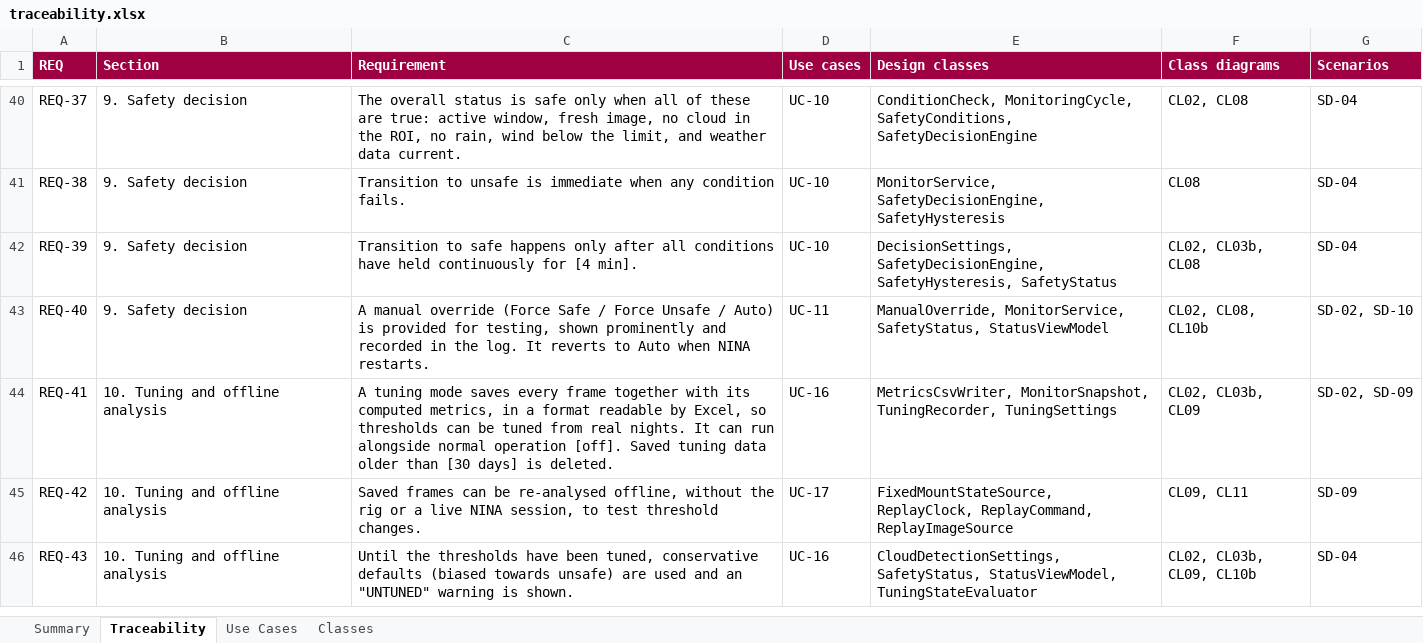
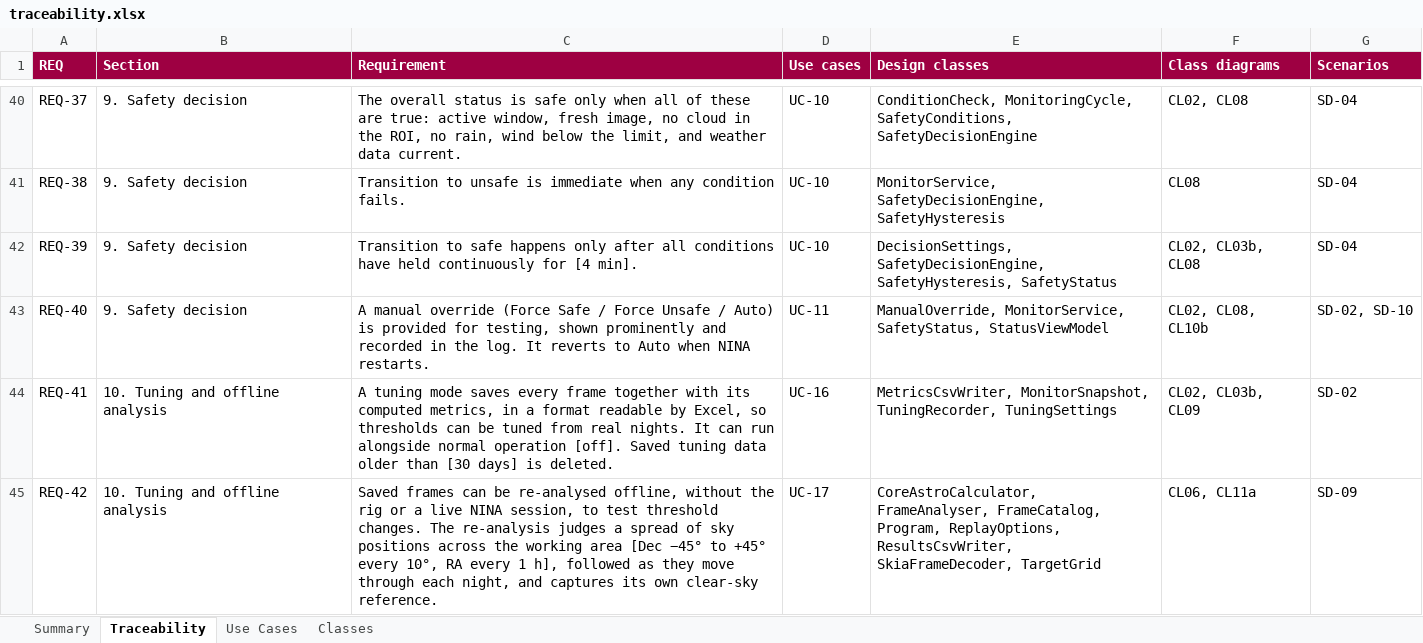
Before and after one commit to mpinnuck/NINAAllskySafetyMonitor, an Excel workbook: docs/design/review/traceability.xlsx, sheet Traceability, drawn as a sheet; only a part is shown, gaps mark what is left out; the shorter side is filled out with more unchanged rows; values as stored, in another font and other column widths than the file's, no borders; the diff covers the shown part only; the diff names each change by its address in the sheet, - before the commit and + after, or states it on an @@ line.

Commit message:
Slice 7 design

```diff
--- a/docs/design/review/traceability.xlsx (sheet Traceability)
+++ b/docs/design/review/traceability.xlsx (sheet Traceability)
-G44 (Scenarios): SD-02, SD-09
+G44 (Scenarios): SD-02
-C45 (Requirement): …threshold changes.
+C45 (Requirement): …threshold changes. The re-analysis judges a spread of sky positions across the working area [Dec −45° to +45° every 10°, RA every 1 h], followed as they move through each night, and captures its own clear-sky reference.
-E45 (Design classes): FixedMountStateSource, ReplayClock, ReplayCommand, ReplayImageSource
+E45 (Design classes): CoreAstroCalculator, FrameAnalyser, FrameCatalog, Program, ReplayOptions, ResultsCsvWriter, SkiaFrameDecoder, TargetGrid
-F45 (Class diagrams): CL09, CL11
+F45 (Class diagrams): CL06, CL11a
```
Also changed, not shown: 1 added row and 3 edited cells elsewhere in this sheet, sheet Classes, sheet Summary, sheet Use Cases, docs/verification/verification.xlsx, 13 other files.
